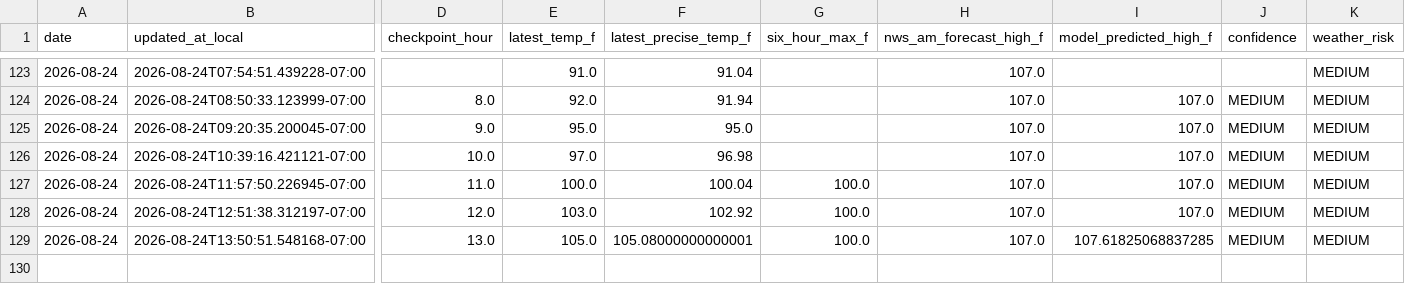
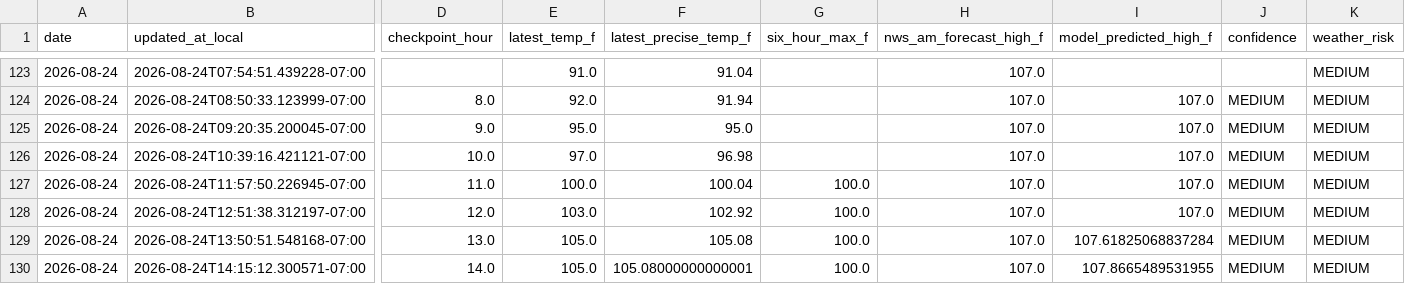
Before and after one commit to capecodbeachgirl/klas-live-model, a CSV file: data/live/klas_live_history.csv, drawn as a sheet; only a part is shown, gaps mark what is left out; rows hold the shown columns only; the diff names each change by its address in the sheet, - before the commit and + after, or states it on an @@ line.

```diff
--- a/data/live/klas_live_history.csv
+++ b/data/live/klas_live_history.csv
-F129 (latest_precise_temp_f): 105.08000000000001
+F129 (latest_precise_temp_f): 105.08
-I129 (model_predicted_high_f): 107.61825068837285
+I129 (model_predicted_high_f): 107.61825068837284
+row 130: 2026-08-24 | 2026-08-24T14:15:12.300571-07:00 | 14.0 | 105.0 | 105.08000000000001 | 100.0 | 107.0 | 107.8665489531955 | MEDIUM | MEDIUM
```
Also changed, not shown: data/live/klas_model_history.csv, 2 other files.
